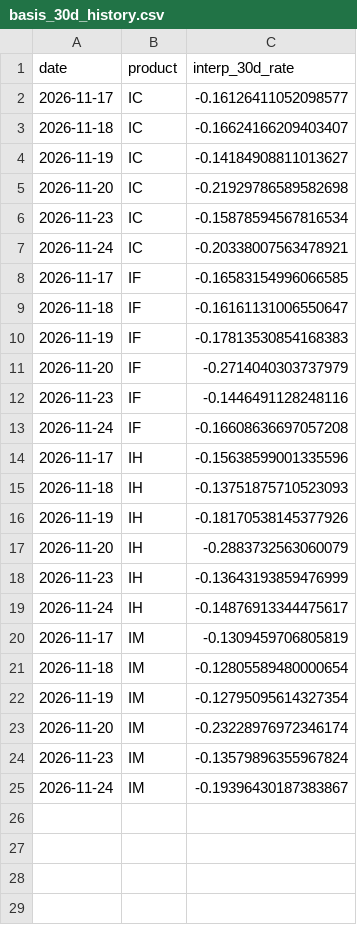
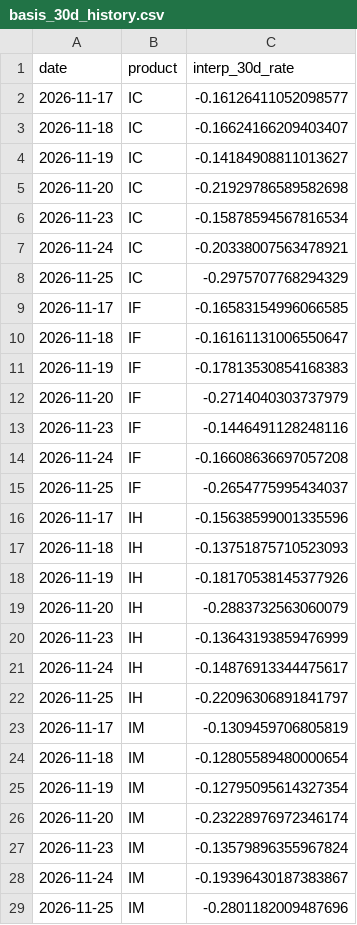
Before and after one commit to sleepy980wl/quant-resonance-monitor, a CSV file: monitor_data/basis_30d_history.csv, drawn as a sheet.

```diff
--- a/monitor_data/basis_30d_history.csv
+++ b/monitor_data/basis_30d_history.csv
@@ -7,2 +7,3 @@ date,product,interp_30d_rate
 2026-11-24,IC,-0.20338007563478921
+2026-11-25,IC,-0.2975707768294329
 2026-11-17,IF,-0.16583154996066585
@@ -13,2 +14,3 @@ date,product,interp_30d_rate
 2026-11-24,IF,-0.16608636697057208
+2026-11-25,IF,-0.2654775995434037
 2026-11-17,IH,-0.15638599001335596
@@ -19,2 +21,3 @@ date,product,interp_30d_rate
 2026-11-24,IH,-0.14876913344475617
+2026-11-25,IH,-0.22096306891841797
 2026-11-17,IM,-0.1309459706805819
@@ -25 +28,2 @@ date,product,interp_30d_rate
 2026-11-24,IM,-0.19396430187383867
+2026-11-25,IM,-0.2801182009487696
```
Also changed, not shown: 3 other files.
